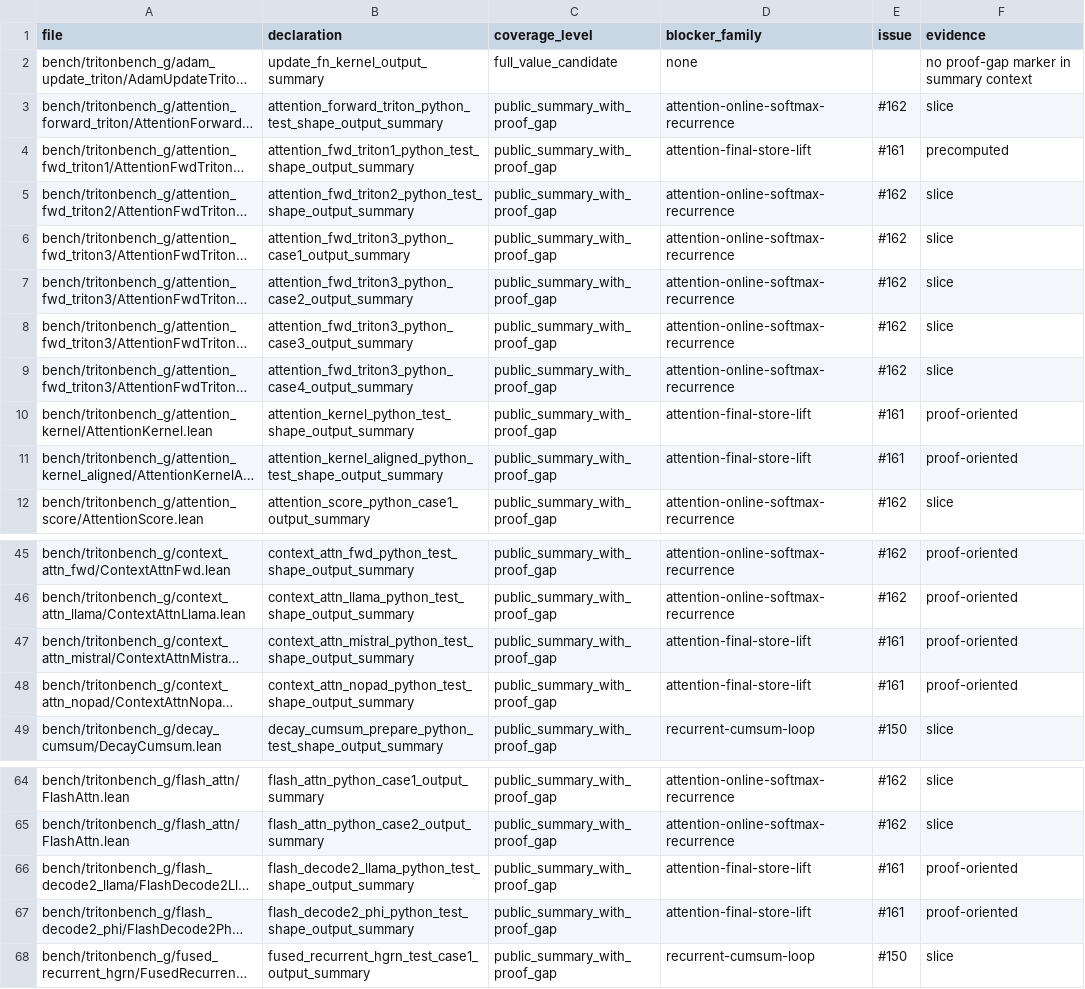
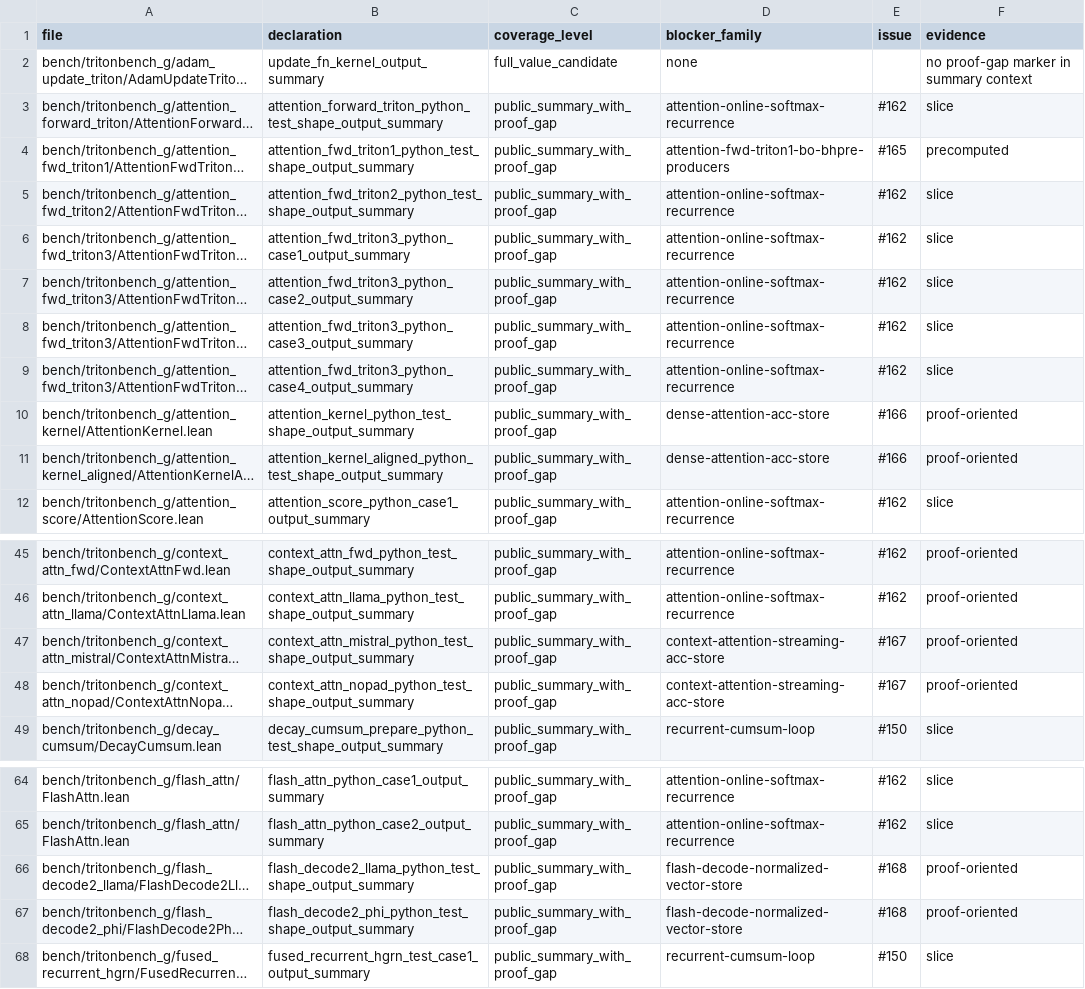
Before and after one commit to VeriInfra-Lab/VeriTile, a TSV file: bench/tritonbench_g/proof_gap_manifest.tsv, drawn as a sheet; only a part is shown, gaps mark what is left out; long unchanged cells end in …; the diff names each change by its address in the sheet, - before the commit and + after, or states it on an @@ line.

Commit message:
Split attention final store blockers

```diff
--- a/bench/tritonbench_g/proof_gap_manifest.tsv
+++ b/bench/tritonbench_g/proof_gap_manifest.tsv
-D4 (blocker_family): attention-final-store-lift
+D4 (blocker_family): attention-fwd-triton1-bo-bhpre-producers
-E4 (issue): #161
+E4 (issue): #165
-D10:D11 (blocker_family): attention-final-store-lift
+D10:D11 (blocker_family): dense-attention-acc-store
-E10:E11 (issue): #161
+E10:E11 (issue): #166
-D47:D48 (blocker_family): attention-final-store-lift
+D47:D48 (blocker_family): context-attention-streaming-acc-store
-E47:E48 (issue): #161
+E47:E48 (issue): #167
-D66:D67 (blocker_family): attention-final-store-lift
+D66:D67 (blocker_family): flash-decode-normalized-vector-store
-E66:E67 (issue): #161
+E66:E67 (issue): #168
```
Also changed, not shown: 2 other files.
